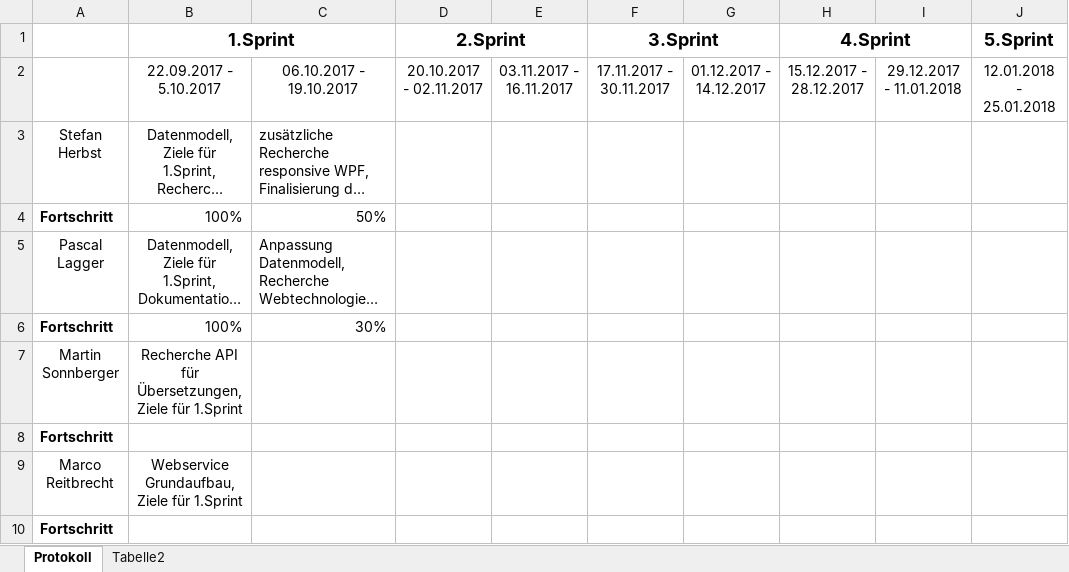
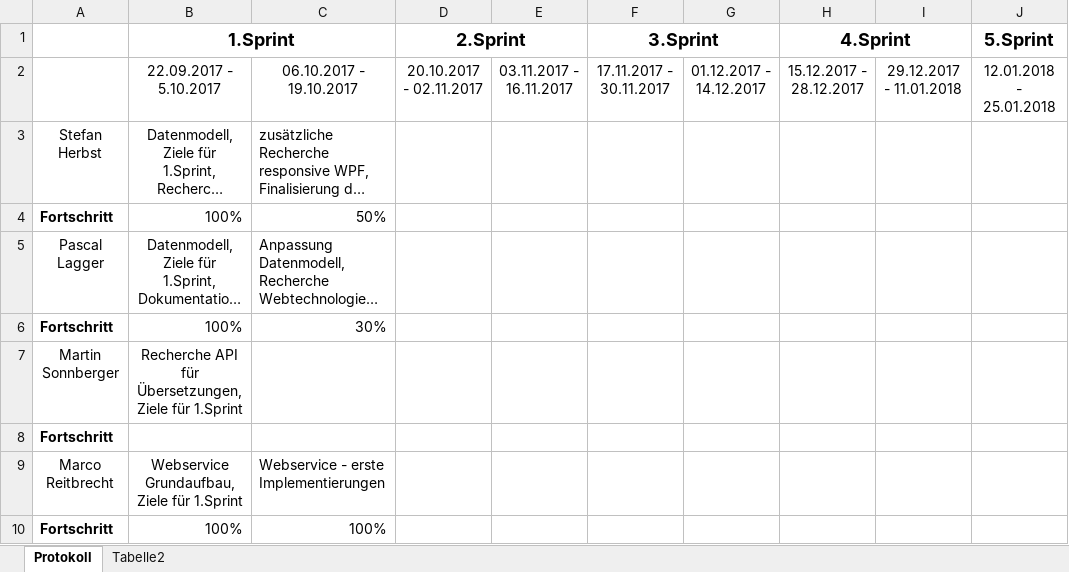
Before and after one commit to herbsts/BSD_Project, an Excel workbook: doku/Protocol.xlsx, sheet Protokoll, drawn as a sheet; only a part is shown; long unchanged cells end in …; values as stored, in another font and other column widths than the file's, no borders; conditional formats not drawn; the diff names each change by its address in the sheet, - before the commit and + after, or states it on an @@ line.

Commit message:
updated entries

```diff
--- a/doku/Protocol.xlsx (sheet Protokoll)
+++ b/doku/Protocol.xlsx (sheet Protokoll)
-C9: (empty)
+C9: Webservice - erste Implementierungen
-B10 (1.Sprint): (empty)
+B10 (1.Sprint): 100%
-C10: (empty)
+C10: 100%
```
